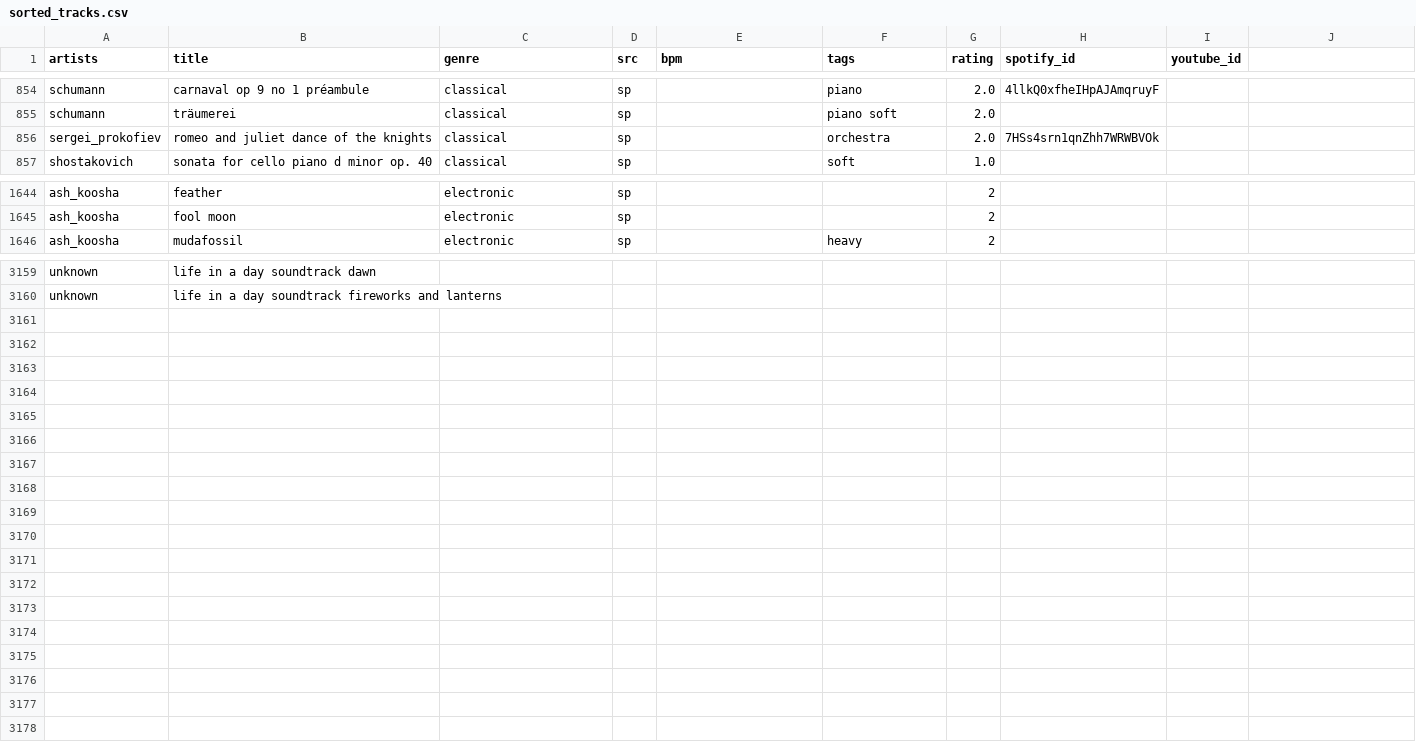
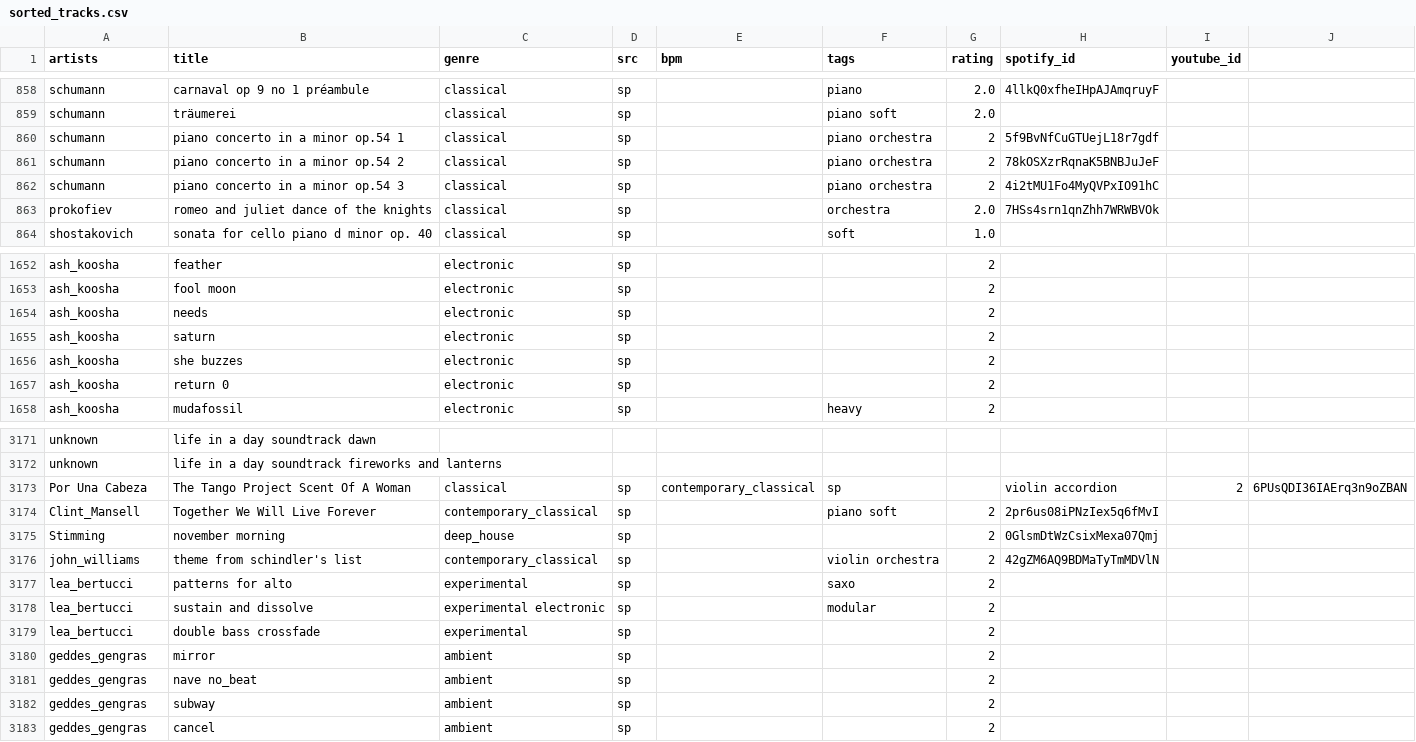
Before and after one commit to alegaballo/Tools, a CSV file: playlist_creator/sorted_tracks.csv, drawn as a sheet; only a part is shown, gaps mark what is left out; the diff covers the shown part only.

Commit message:
add mixed genres

```diff
--- a/playlist_creator/sorted_tracks.csv
+++ b/playlist_creator/sorted_tracks.csv
@@ -855,3 +859,6 @@ schumann,carnaval op 9 no 1 préambule,classical,sp,,piano,2.0,4llkQ0xfheIHpAJAm
 schumann,träumerei,classical,sp,,piano soft,2.0,,
-sergei_prokofiev,romeo and juliet dance of the knights,classical,sp,,orchestra,2.0,7HSs4srn1qnZhh7WRWBVOk,
+schumann,piano concerto in a minor op.54 1,classical,sp,,piano orchestra,2,5f9BvNfCuGTUejL18r7gdf
+schumann,piano concerto in a minor op.54 2,classical,sp,,piano orchestra,2,78kOSXzrRqnaK5BNBJuJeF
+schumann,piano concerto in a minor op.54 3,classical,sp,,piano orchestra,2,4i2tMU1Fo4MyQVPxIO91hC
+prokofiev,romeo and juliet dance of the knights,classical,sp,,orchestra,2.0,7HSs4srn1qnZhh7WRWBVOk,
 shostakovich,sonata for cello piano d minor op. 40,classical,sp,,soft,1.0,,
@@ -1645,2 +1653,6 @@ ash_koosha,feather,electronic,sp,,,2,,
 ash_koosha,fool moon,electronic,sp,,,2,,
+ash_koosha,needs,electronic,sp,,,2,,
+ash_koosha,saturn,electronic,sp,,,2,,
+ash_koosha,she buzzes,electronic,sp,,,2,,
+ash_koosha,return 0,electronic,sp,,,2,,
 ash_koosha,mudafossil,electronic,sp,,heavy,2,,
@@ -3160 +3172,12 @@ unknown,life in a day soundtrack dawn,,,,,,,
 unknown,life in a day soundtrack fireworks and lanterns,,,,,,,
+Por Una Cabeza,The Tango Project Scent Of A Woman,classical,sp,contemporary_classical,sp,,violin accordion,2,6PUsQDI36IAErq3n9oZBAN
+Clint_Mansell,Together We Will Live Forever,contemporary_classical,sp,,piano soft,2,2pr6us08iPNzIex5q6fMvI
+Stimming,november morning,deep_house,sp,,,2,0GlsmDtWzCsixMexa07Qmj
+john_williams,theme from schindler's list,contemporary_classical,sp,,violin orchestra,2,42gZM6AQ9BDMaTyTmMDVlN
+lea_bertucci,patterns for alto,experimental,sp,,saxo,2
+lea_bertucci,sustain and dissolve,experimental electronic,sp,,modular,2
+lea_bertucci,double bass crossfade,experimental,sp,,,2
+geddes_gengras,mirror,ambient,sp,,,2
+geddes_gengras,nave no_beat,ambient,sp,,,2
+geddes_gengras,subway,ambient,sp,,,2
+geddes_gengras,cancel,ambient,sp,,,2
```
Also changed, not shown: 5 added rows and 1 edited cell elsewhere in this file.
